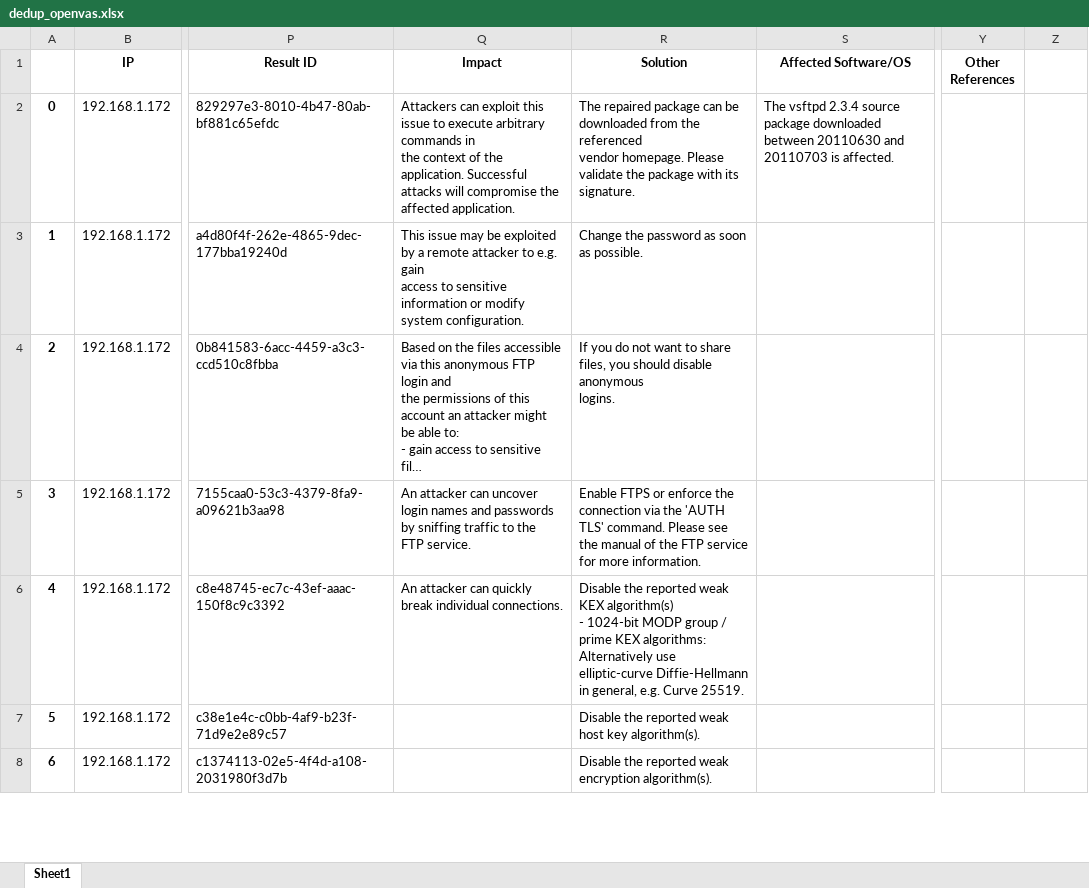
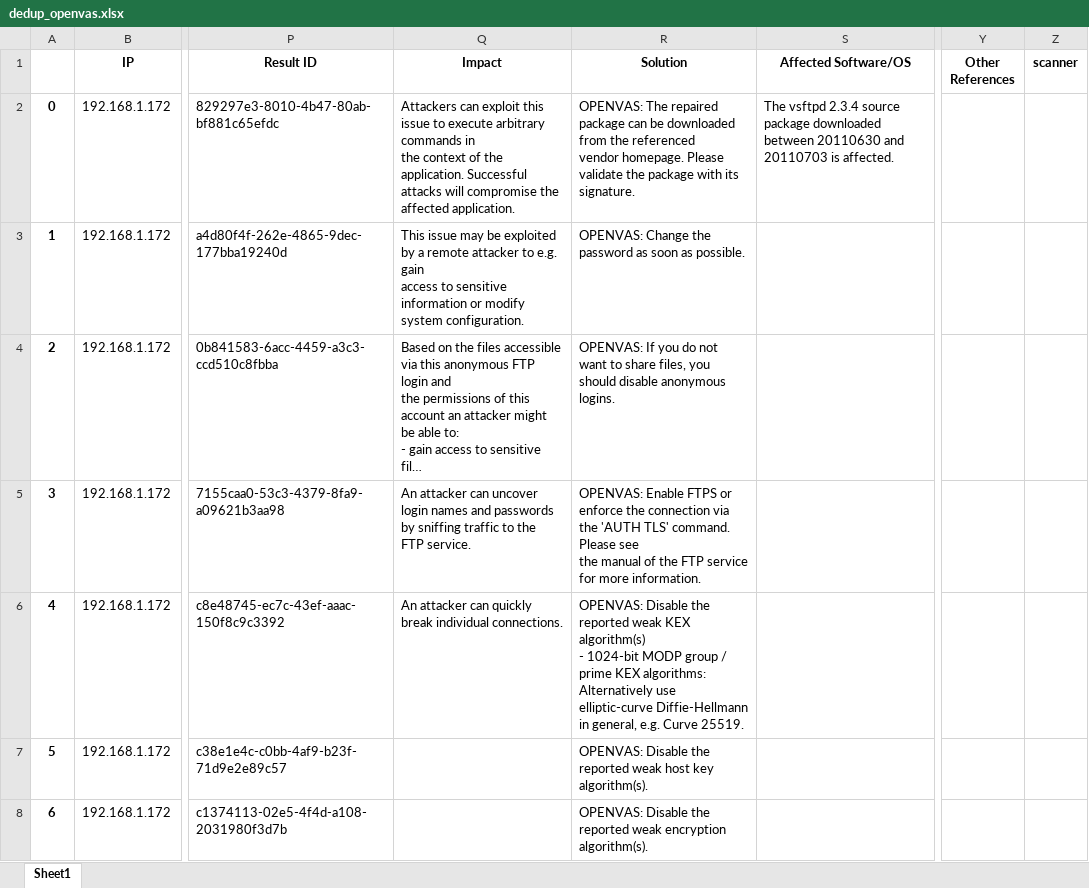
Before and after one commit to JVitorCarv/vuln-analysis, an Excel workbook: dedup_openvas.xlsx, sheet Sheet1, drawn as a sheet; only a part is shown, gaps mark what is left out; long unchanged cells end in …; values as stored, in another font and other column widths than the file's, no borders; the diff covers the shown part only; the diff names each change by its address in the sheet, - before the commit and + after, or states it on an @@ line.

```diff
--- a/dedup_openvas.xlsx (sheet Sheet1)
+++ b/dedup_openvas.xlsx (sheet Sheet1)
-Z1: (empty)
+Z1: scanner
-R2 (Solution): The repaired…
+R2 (Solution): OPENVAS: The repaired…
-R3 (Solution): Change the password as soon as possible.
+R3 (Solution): OPENVAS: Change the password as soon as possible.
-R4 (Solution): If you…
+R4 (Solution): OPENVAS: If you…
-R5 (Solution): Enable FTPS…
+R5 (Solution): OPENVAS: Enable FTPS…
-R6 (Solution): Disable the…
+R6 (Solution): OPENVAS: Disable the…
-R7 (Solution): Disable the…
+R7 (Solution): OPENVAS: Disable the…
-R8 (Solution): Disable the…
+R8 (Solution): OPENVAS: Disable the…
```
Also changed, not shown: 47 edited cells elsewhere in this sheet, dedup_nessus.xlsx, 1 other file.
